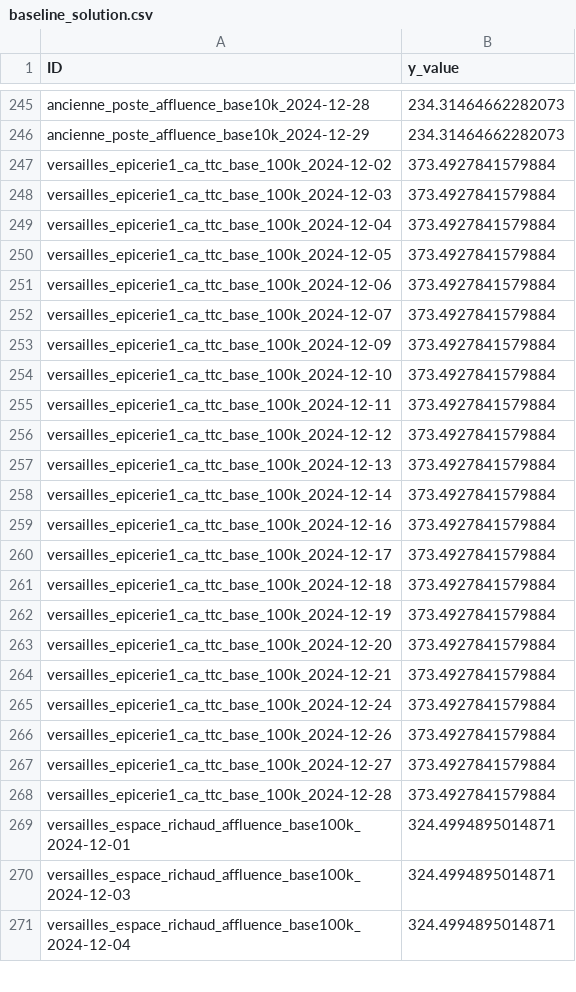
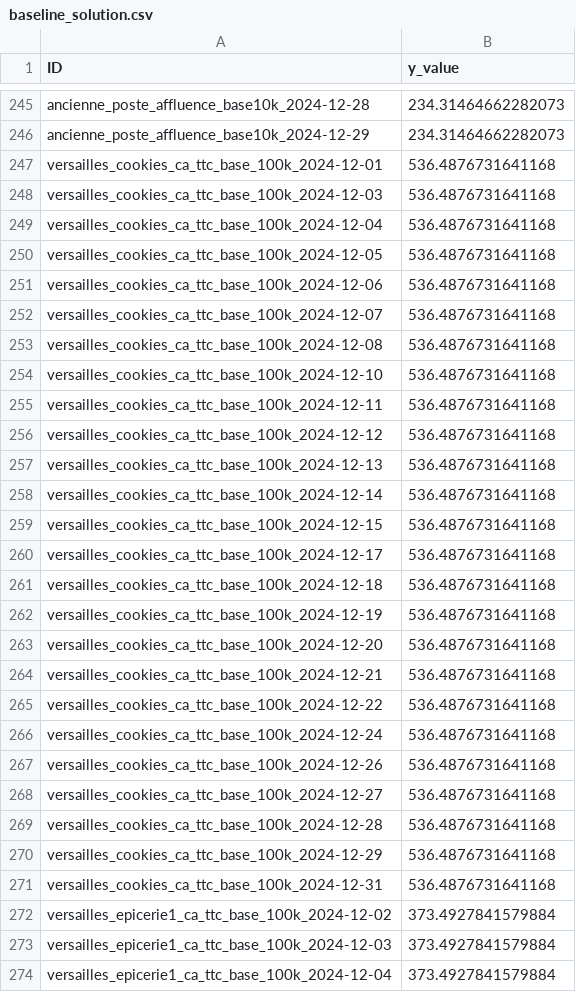
Before and after one commit to coprophet/202502_versailles_sept_lieux, a CSV file: data/kaggle/baseline_solution.csv, drawn as a sheet; only a part is shown, gaps mark what is left out; the shorter side is filled out with more unchanged rows; the diff covers the shown part only; the diff names each change by its address in the sheet, - before the commit and + after, or states it on an @@ line.

```diff
--- a/data/kaggle/baseline_solution.csv
+++ b/data/kaggle/baseline_solution.csv
+row 247: versailles_cookies_ca_ttc_base_100k_2024-12-01 | 536.4876731641168
+row 248: versailles_cookies_ca_ttc_base_100k_2024-12-03 | 536.4876731641168
+row 249: versailles_cookies_ca_ttc_base_100k_2024-12-04 | 536.4876731641168
+row 250: versailles_cookies_ca_ttc_base_100k_2024-12-05 | 536.4876731641168
+row 251: versailles_cookies_ca_ttc_base_100k_2024-12-06 | 536.4876731641168
+row 252: versailles_cookies_ca_ttc_base_100k_2024-12-07 | 536.4876731641168
+row 253: versailles_cookies_ca_ttc_base_100k_2024-12-08 | 536.4876731641168
+row 254: versailles_cookies_ca_ttc_base_100k_2024-12-10 | 536.4876731641168
+row 255: versailles_cookies_ca_ttc_base_100k_2024-12-11 | 536.4876731641168
+row 256: versailles_cookies_ca_ttc_base_100k_2024-12-12 | 536.4876731641168
+row 257: versailles_cookies_ca_ttc_base_100k_2024-12-13 | 536.4876731641168
+row 258: versailles_cookies_ca_ttc_base_100k_2024-12-14 | 536.4876731641168
+row 259: versailles_cookies_ca_ttc_base_100k_2024-12-15 | 536.4876731641168
+row 260: versailles_cookies_ca_ttc_base_100k_2024-12-17 | 536.4876731641168
+row 261: versailles_cookies_ca_ttc_base_100k_2024-12-18 | 536.4876731641168
+row 262: versailles_cookies_ca_ttc_base_100k_2024-12-19 | 536.4876731641168
+row 263: versailles_cookies_ca_ttc_base_100k_2024-12-20 | 536.4876731641168
+row 264: versailles_cookies_ca_ttc_base_100k_2024-12-21 | 536.4876731641168
+row 265: versailles_cookies_ca_ttc_base_100k_2024-12-22 | 536.4876731641168
+row 266: versailles_cookies_ca_ttc_base_100k_2024-12-24 | 536.4876731641168
+row 267: versailles_cookies_ca_ttc_base_100k_2024-12-26 | 536.4876731641168
+row 268: versailles_cookies_ca_ttc_base_100k_2024-12-27 | 536.4876731641168
+row 269: versailles_cookies_ca_ttc_base_100k_2024-12-28 | 536.4876731641168
+row 270: versailles_cookies_ca_ttc_base_100k_2024-12-29 | 536.4876731641168
+row 271: versailles_cookies_ca_ttc_base_100k_2024-12-31 | 536.4876731641168
```
Also changed, not shown: 31 edited cells elsewhere in this file, data/kaggle/sample_submission.csv, data/kaggle/test.csv, 4 other files.
